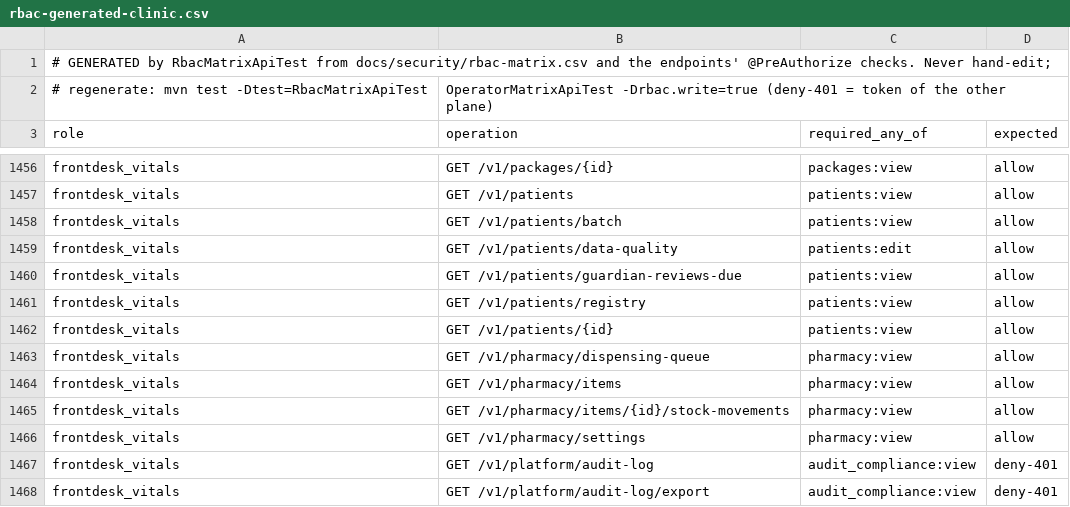
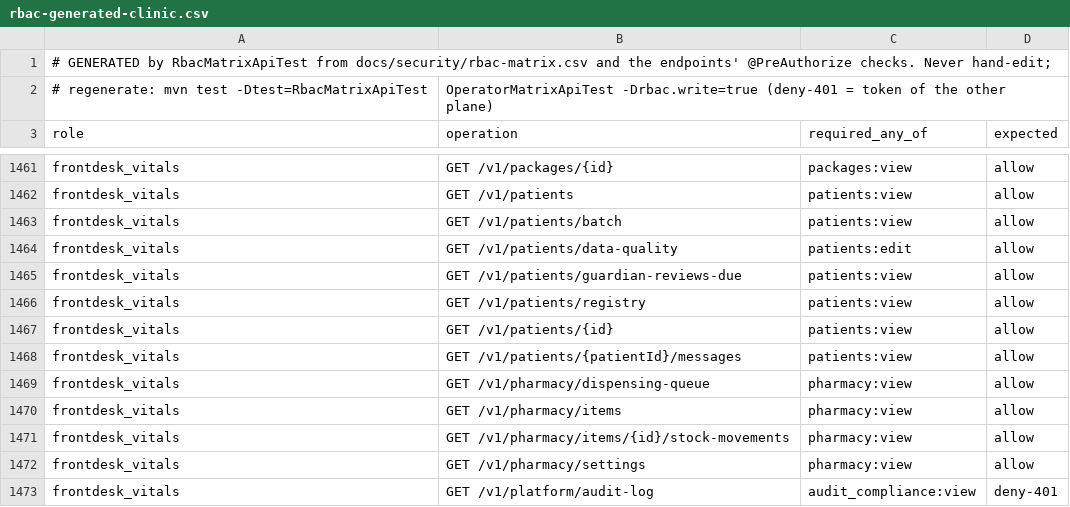
Before and after one commit to silpachandran08-web/Nabd, a CSV file: docs/security/rbac-generated-clinic.csv, drawn as a sheet; only a part is shown, gaps mark what is left out; the shorter side is filled out with more unchanged rows; the diff covers the shown part only.

```diff
--- a/docs/security/rbac-generated-clinic.csv
+++ b/docs/security/rbac-generated-clinic.csv
@@ -1462,2 +1467,3 @@ frontdesk_vitals,GET /v1/patients/registry,patients:view,allow
 frontdesk_vitals,GET /v1/patients/{id},patients:view,allow
+frontdesk_vitals,GET /v1/patients/{patientId}/messages,patients:view,allow
 frontdesk_vitals,GET /v1/pharmacy/dispensing-queue,pharmacy:view,allow
```
Also changed, not shown: 5 added rows elsewhere in this file, docs/security/rbac-generated-operator.csv, 25 other files.
